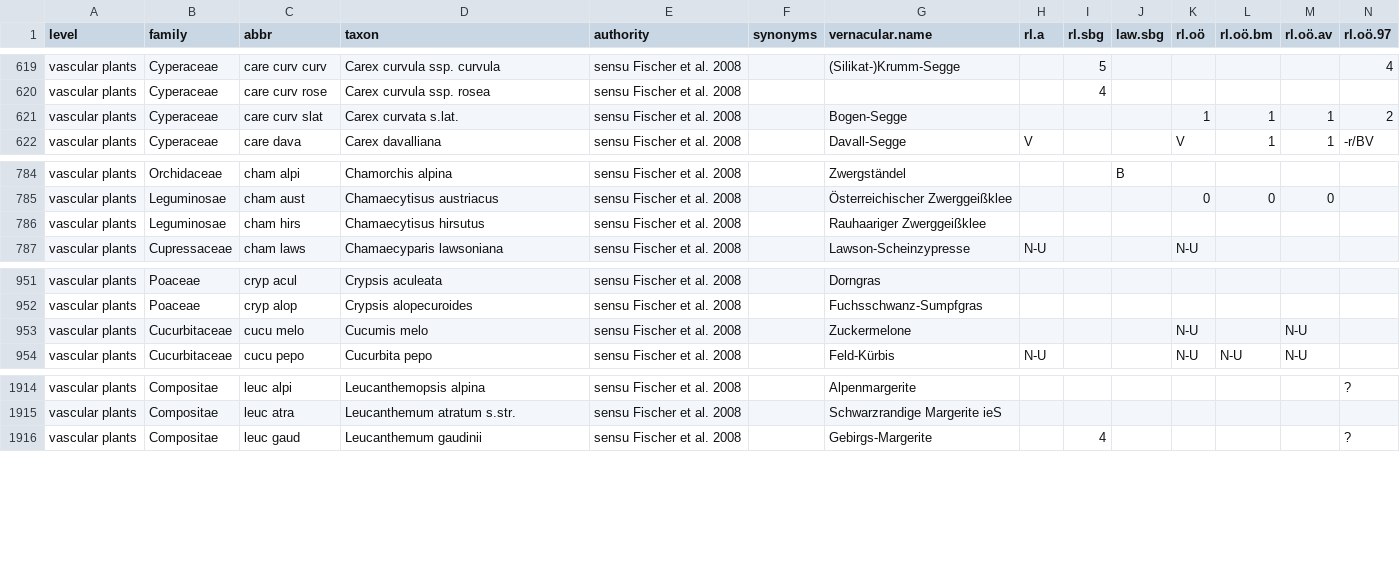
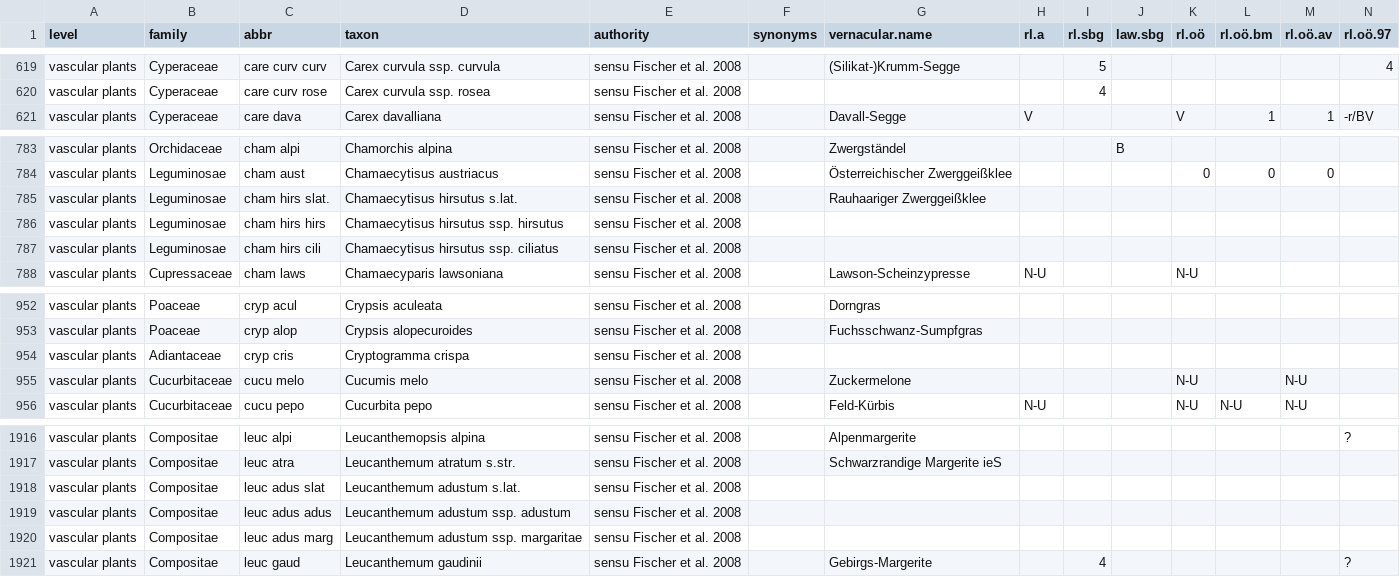
Before and after one commit to kardinal-eros/vegsoup-standards, a CSV file: austrian standard list 2008/austrian standard list 2008.csv, drawn as a sheet; only a part is shown, gaps mark what is left out; removed rows and columns are numbered as before the commit, all else as after; rows hold the shown columns only; the diff names each change by its address in the sheet, - before the commit and + after, or states it on an @@ line.

```diff
--- a/austrian standard list 2008/austrian standard list 2008.csv
+++ b/austrian standard list 2008/austrian standard list 2008.csv
-row 621: vascular plants | Cyperaceae | care curv slat | Carex curvata s.lat. | sensu Fischer et al. 2008 |  | Bogen-Segge |  |  |  | 1 | 1 | 1 | 2
-C785 (abbr): cham hirs
+C785 (abbr): cham hirs slat.
-D785 (taxon): Chamaecytisus hirsutus
+D785 (taxon): Chamaecytisus hirsutus s.lat.
+row 786: vascular plants | Leguminosae | cham hirs hirs | Chamaecytisus hirsutus ssp. hirsutus | sensu Fischer et al. 2008
+row 787: vascular plants | Leguminosae | cham hirs cili | Chamaecytisus hirsutus ssp. ciliatus | sensu Fischer et al. 2008
+row 954: vascular plants | Adiantaceae | cryp cris | Cryptogramma crispa | sensu Fischer et al. 2008
+row 1918: vascular plants | Compositae | leuc adus slat | Leucanthemum adustum s.lat. | sensu Fischer et al. 2008
+row 1919: vascular plants | Compositae | leuc adus adus | Leucanthemum adustum ssp. adustum | sensu Fischer et al. 2008
+row 1920: vascular plants | Compositae | leuc adus marg | Leucanthemum adustum ssp. margaritae | sensu Fischer et al. 2008
```
Also changed, not shown: austrian syntaxa/syntaxa.csv, 1 other file.
